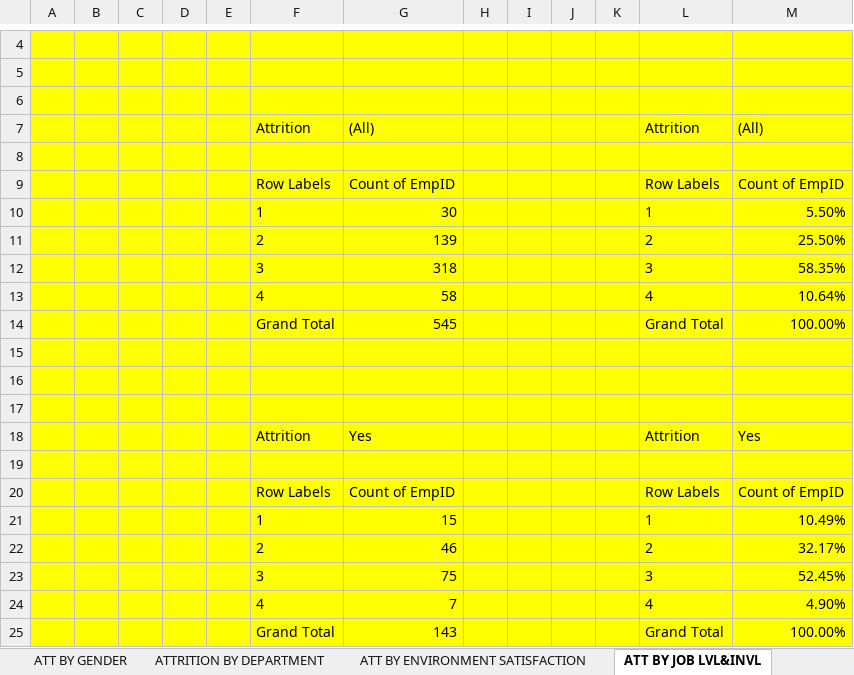
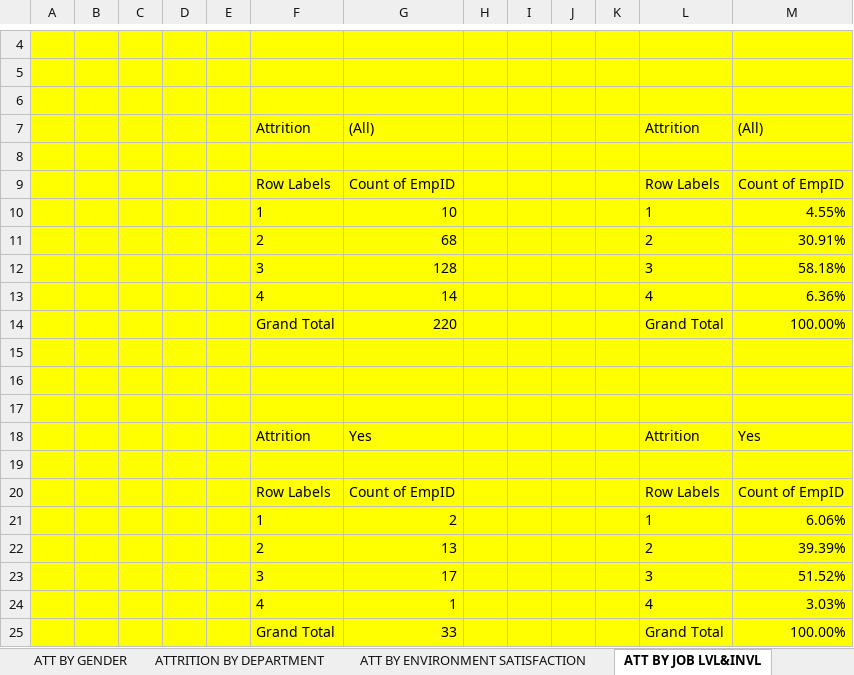
Before and after one commit to sirvivek0108/HR-ANALYTICS_EMPLOYEES-ATRITION, an Excel workbook: HR_Analytics IN EXCEL.xlsx, sheet ATT BY JOB LVL&INVL, drawn as a sheet; only a part is shown, gaps mark what is left out; values as stored, in another font and other column widths than the file's, no borders; charts and pictures and conditional formats not drawn; the diff names each change by its address in the sheet, - before the commit and + after, or states it on an @@ line.

```diff
--- a/HR_Analytics IN EXCEL.xlsx (sheet ATT BY JOB LVL&INVL)
+++ b/HR_Analytics IN EXCEL.xlsx (sheet ATT BY JOB LVL&INVL)
-G10: 30
+G10: 10
-M10: 5.50%
+M10: 4.55%
-G11: 139
+G11: 68
-M11: 25.50%
+M11: 30.91%
-G12: 318
+G12: 128
-M12: 58.35%
+M12: 58.18%
-G13: 58
+G13: 14
-M13: 10.64%
+M13: 6.36%
-G14: 545
+G14: 220
-G21: 15
+G21: 2
-M21: 10.49%
+M21: 6.06%
-G22: 46
+G22: 13
-M22: 32.17%
+M22: 39.39%
-G23: 75
+G23: 17
-M23: 52.45%
+M23: 51.52%
-G24: 7
+G24: 1
-M24: 4.90%
+M24: 3.03%
-G25: 143
+G25: 33
```
Also changed, not shown: sheet ATT -SAL,HIK&PER, sheet ATT BY LST PRO&YR ATCOM, charts or pictures.
